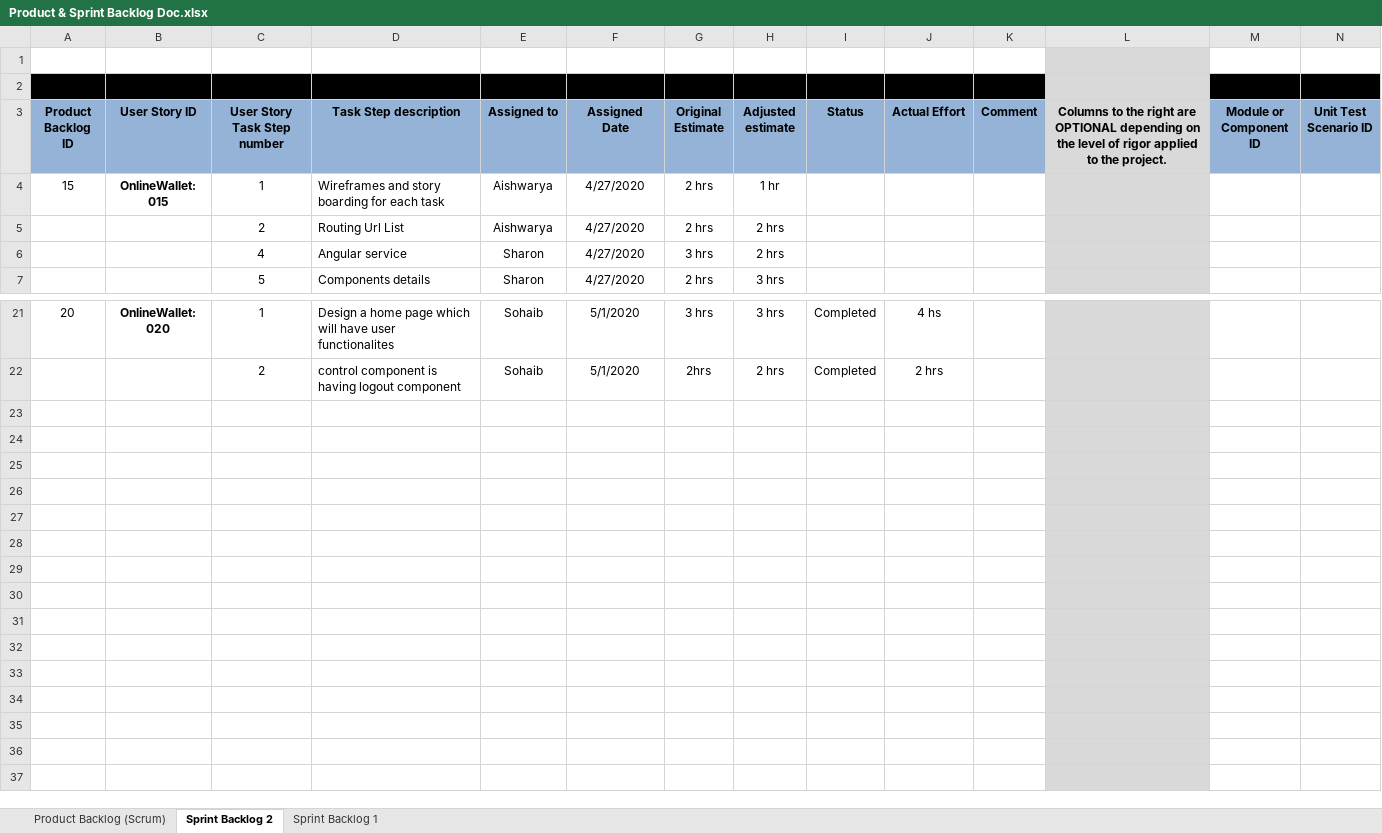
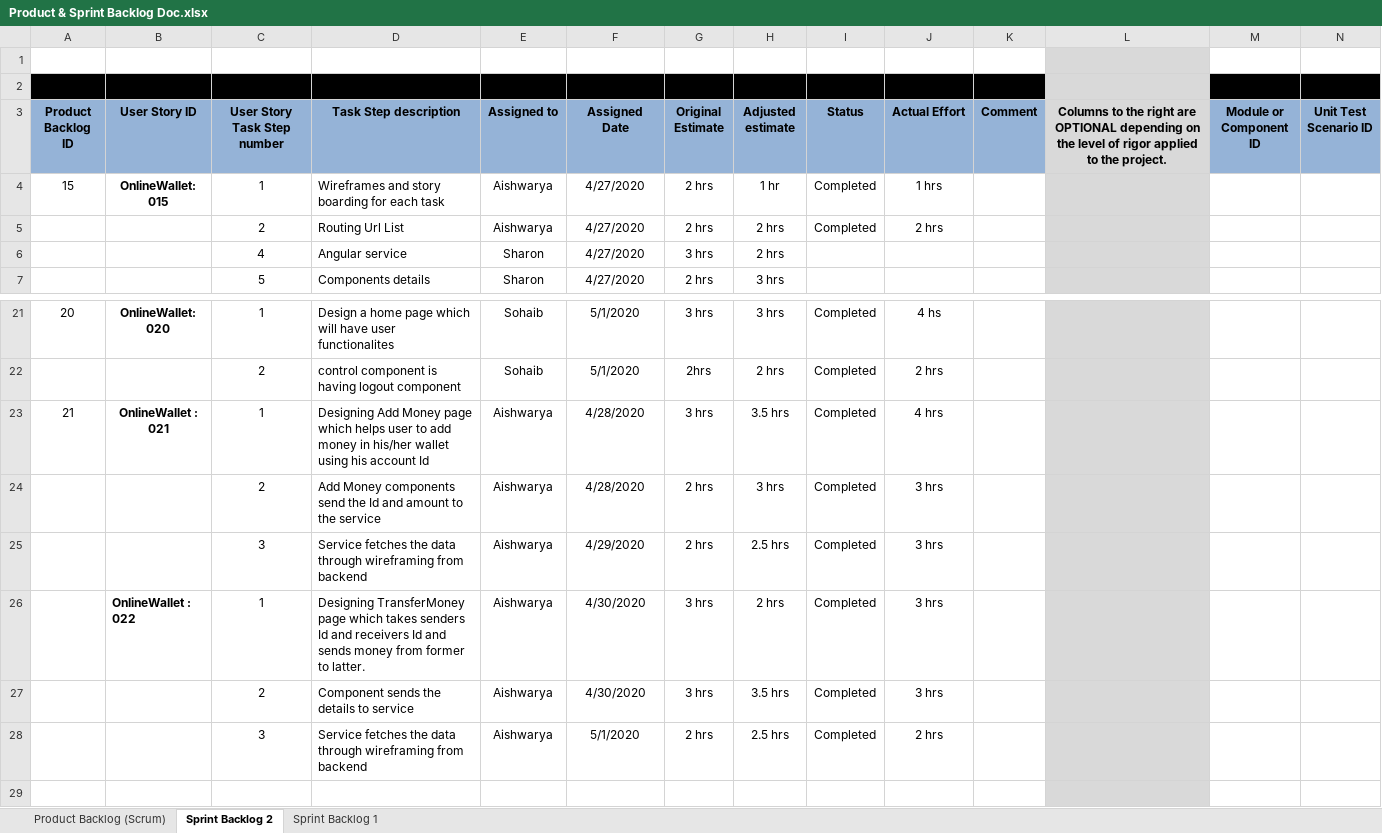
Before and after one commit to Sohaib-1704/OnlineWallet-, an Excel workbook: Product & Sprint Backlog Doc.xlsx, sheet Sprint Backlog 2, drawn as a sheet; only a part is shown, gaps mark what is left out; the shorter side is filled out with more unchanged rows; values as stored, in another font and other column widths than the file's, no borders; charts and pictures not drawn; rows hold the shown columns only; the diff names each change by its address in the sheet, - before the commit and + after, or states it on an @@ line.

Commit message:
Add files via upload

```diff
--- a/Product & Sprint Backlog Doc.xlsx (sheet Sprint Backlog 2)
+++ b/Product & Sprint Backlog Doc.xlsx (sheet Sprint Backlog 2)
-I4:I5 (Status): (empty)
+I4:I5 (Status): Completed
-J4 (Actual Effort): (empty)
+J4 (Actual Effort): 1 hrs
-J5 (Actual Effort): (empty)
+J5 (Actual Effort): 2 hrs
-row 23: (empty)
+row 23: 21 | OnlineWallet : 021 | 1 | Designing Add Money page which helps user to add money in his/her wallet using his account Id | Aishwarya | 4/28/2020 | 3 hrs | 3.5 hrs | Completed | 4 hrs
-row 24: (empty)
+row 24:  |  | 2 | Add Money components send the Id and amount to the service | Aishwarya | 4/28/2020 | 2 hrs | 3 hrs | Completed | 3 hrs
-row 25: (empty)
+row 25:  |  | 3 | Service fetches the data through wireframing from backend | Aishwarya | 4/29/2020 | 2 hrs | 2.5 hrs | Completed | 3 hrs
-row 26: (empty)
+row 26:  | OnlineWallet : 022 | 1 | Designing TransferMoney page which takes senders Id and receivers Id and sends money from former to latter. | Aishwarya | 4/30/2020 | 3 hrs | 2 hrs | Completed | 3 hrs
-row 27: (empty)
+row 27:  |  | 2 | Component sends the details to service | Aishwarya | 4/30/2020 | 3 hrs | 3.5 hrs | Completed | 3 hrs
-row 28: (empty)
+row 28:  |  | 3 | Service fetches the data through wireframing from backend | Aishwarya | 5/1/2020 | 2 hrs | 2.5 hrs | Completed | 2 hrs
```
Also changed, not shown: sheet Sprint Backlog 1.
